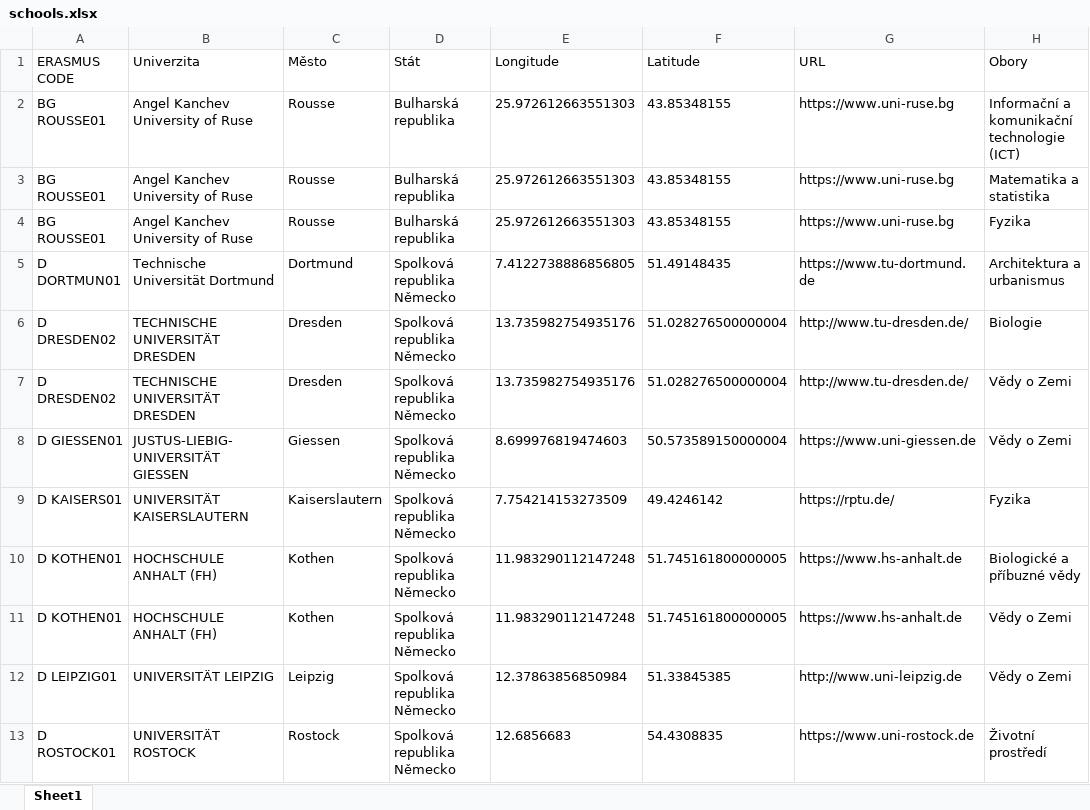
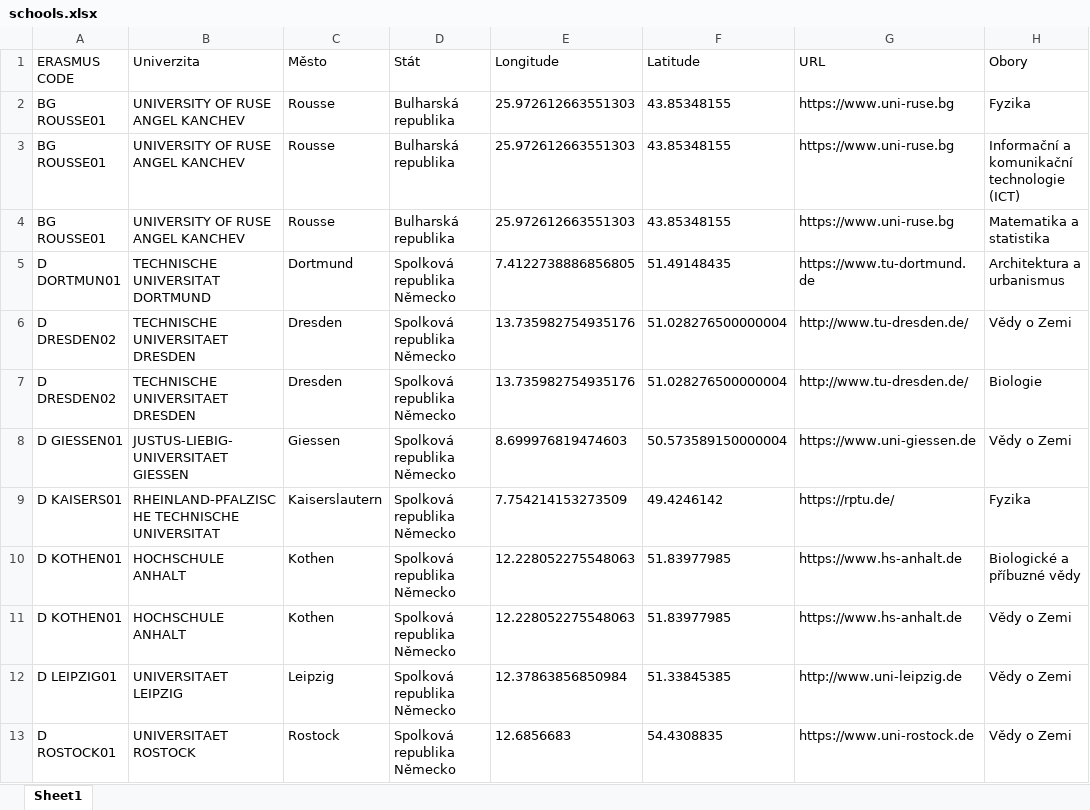
Before and after one commit to MFVS/Erasmus-visual-streamlit, an Excel workbook: schools.xlsx, sheet Sheet1, drawn as a sheet; only a part is shown; values as stored, in another font and other column widths than the file's, no borders; table styles not drawn; the diff covers the shown part only; the diff names each change by its address in the sheet, - before the commit and + after, or states it on an @@ line.

```diff
--- a/schools.xlsx (sheet Sheet1)
+++ b/schools.xlsx (sheet Sheet1)
-B2:B4 (Univerzita): Angel Kanchev University of Ruse
+B2:B4 (Univerzita): UNIVERSITY OF RUSE ANGEL KANCHEV
-H2 (Obory): Informační a komunikační technologie (ICT)
+H2 (Obory): Fyzika
-H3 (Obory): Matematika a statistika
+H3 (Obory): Informační a komunikační technologie (ICT)
-H4 (Obory): Fyzika
+H4 (Obory): Matematika a statistika
-B5 (Univerzita): Technische Universität Dortmund
+B5 (Univerzita): TECHNISCHE UNIVERSITAT DORTMUND
-B6:B7 (Univerzita): TECHNISCHE UNIVERSITÄT DRESDEN
+B6:B7 (Univerzita): TECHNISCHE UNIVERSITAET DRESDEN
-H6 (Obory): Biologie
+H6 (Obory): Vědy o Zemi
-H7 (Obory): Vědy o Zemi
+H7 (Obory): Biologie
-B8 (Univerzita): JUSTUS-LIEBIG-UNIVERSITÄT GIESSEN
+B8 (Univerzita): JUSTUS-LIEBIG-UNIVERSITAET GIESSEN
-B9 (Univerzita): UNIVERSITÄT KAISERSLAUTERN
+B9 (Univerzita): RHEINLAND-PFALZISCHE TECHNISCHE UNIVERSITAT
-B10:B11 (Univerzita): HOCHSCHULE ANHALT (FH)
+B10:B11 (Univerzita): HOCHSCHULE ANHALT
-E10:E11 (Longitude): 11.983290112147248
+E10:E11 (Longitude): 12.228052275548063
-F10:F11 (Latitude): 51.745161800000005
+F10:F11 (Latitude): 51.83977985
-B12 (Univerzita): UNIVERSITÄT LEIPZIG
+B12 (Univerzita): UNIVERSITAET LEIPZIG
-B13 (Univerzita): UNIVERSITÄT ROSTOCK
+B13 (Univerzita): UNIVERSITAET ROSTOCK
-H13 (Obory): Životní prostředí
+H13 (Obory): Vědy o Zemi
```
Also changed, not shown: 9 moved rows, 98 edited cells and cell formats elsewhere in this sheet, 3 other files.
